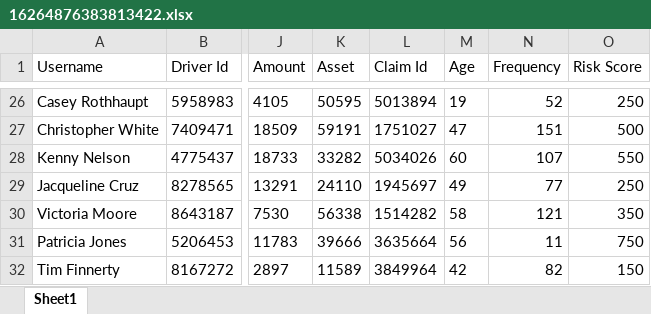
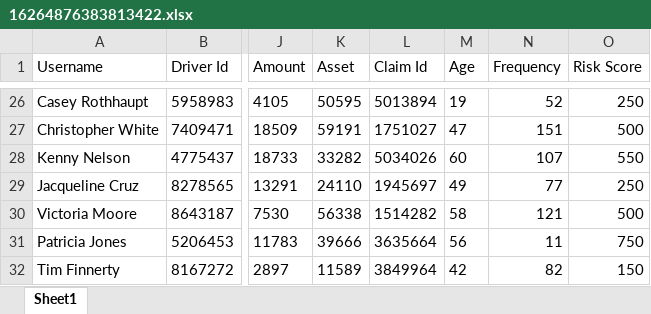
Before and after one commit to Masrik-Dahir/ClaimChain, an Excel workbook: Result/16264876383813422.xlsx, sheet Sheet1, drawn as a sheet; only a part is shown, gaps mark what is left out; values as stored, in another font and other column widths than the file's, no borders; the diff names each change by its address in the sheet, - before the commit and + after, or states it on an @@ line.

```diff
--- a/Result/16264876383813422.xlsx (sheet Sheet1)
+++ b/Result/16264876383813422.xlsx (sheet Sheet1)
-O30 (Risk Score): 350
+O30 (Risk Score): 500
```
Also changed, not shown: 18 other files.
